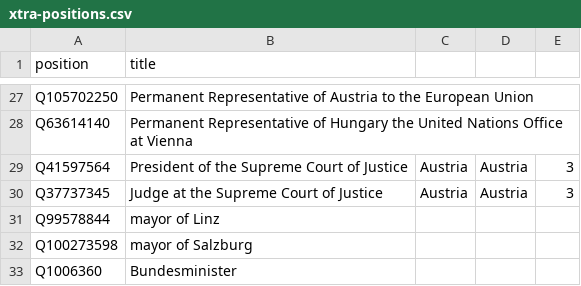
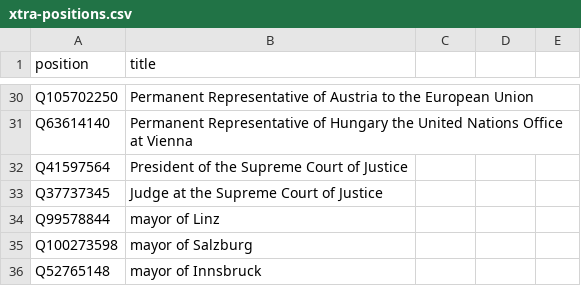
Before and after one commit to every-politician-scrapers/austria-cabinet, a CSV file: wikidata/xtra-positions.csv, drawn as a sheet; only a part is shown, gaps mark what is left out; the diff covers the shown part only.

```diff
--- a/wikidata/xtra-positions.csv
+++ b/wikidata/xtra-positions.csv
@@ -28,6 +31,6 @@ Q105702250,Permanent Representative of Austria to the European Union
 Q63614140,Permanent Representative of Hungary the United Nations Office at Vienna
-Q41597564,President of the Supreme Court of Justice,Austria,Austria,3
-Q37737345,Judge at the Supreme Court of Justice,Austria,Austria,3
+Q41597564,President of the Supreme Court of Justice
+Q37737345,Judge at the Supreme Court of Justice
 Q99578844,mayor of Linz
 Q100273598,mayor of Salzburg
-Q1006360,Bundesminister
+Q52765148,mayor of Innsbruck
```
Also changed, not shown: 10 added rows, 8 removed rows and 1 edited cell elsewhere in this file, 1 other file.
